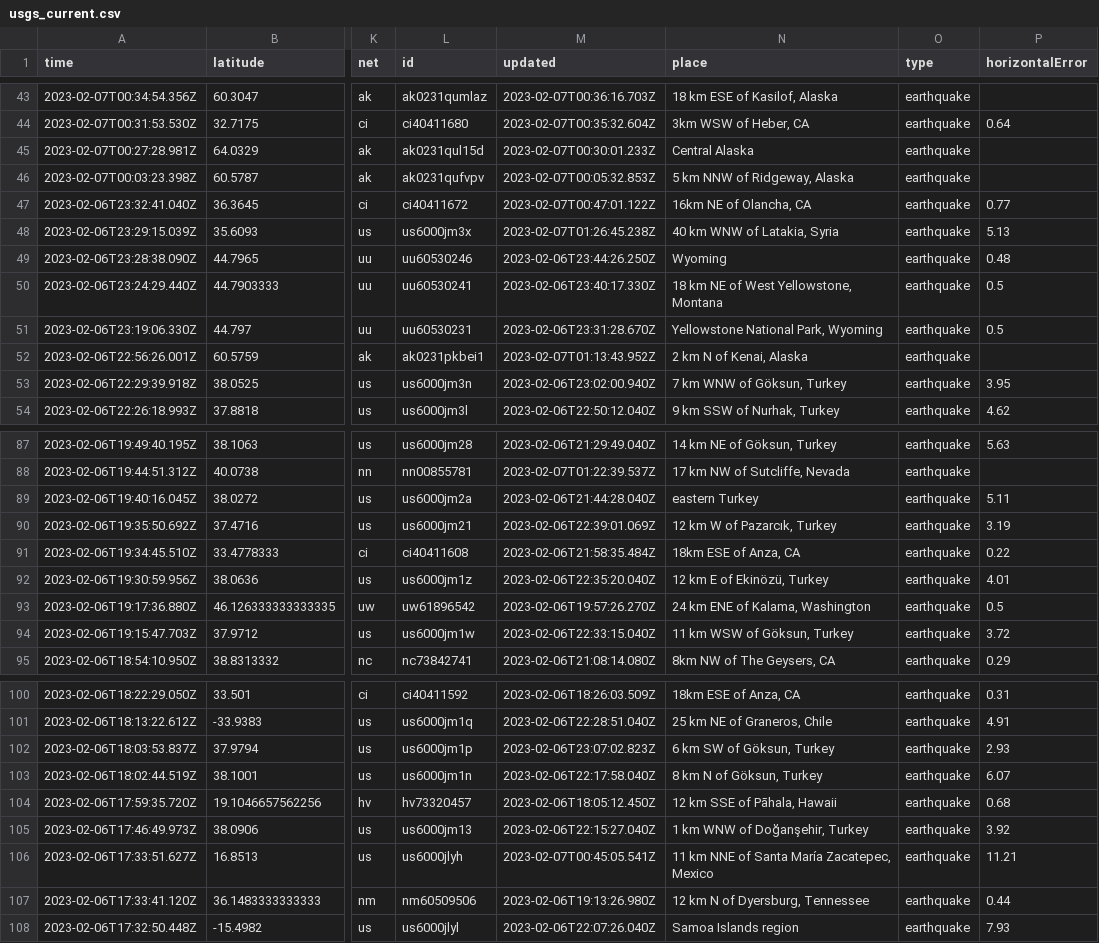
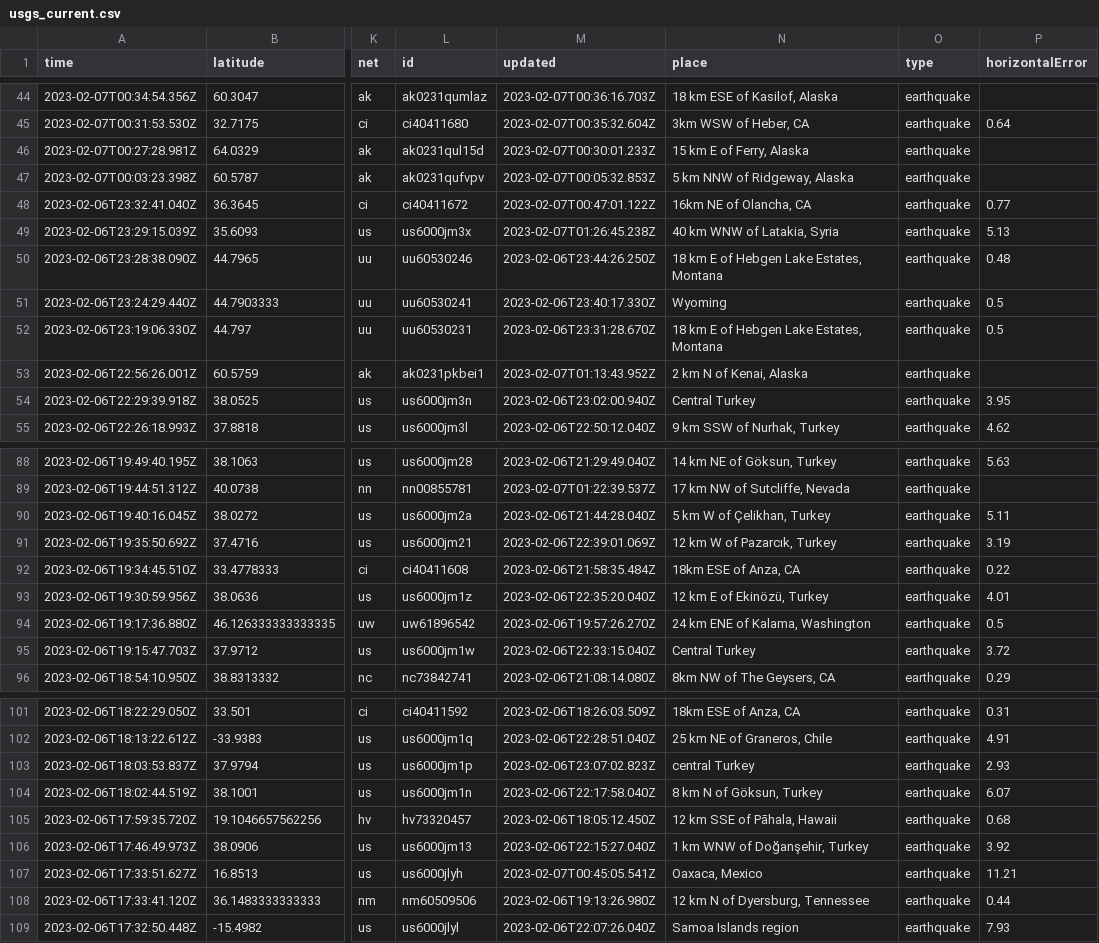
Before and after one commit to mattrehbein/nicar22-github-actions, a CSV file: usgs_current.csv, drawn as a sheet; only a part is shown, gaps mark what is left out; addresses are those after the commit; the diff covers the shown part only; the diff names each change by its address in the sheet, - before the commit and + after, or states it on an @@ line.

```diff
--- a/usgs_current.csv
+++ b/usgs_current.csv
-N46 (place): Central Alaska
+N46 (place): 15 km E of Ferry, Alaska
-N50 (place): Wyoming
+N50 (place): 18 km E of Hebgen Lake Estates, Montana
-N51 (place): 18 km NE of West Yellowstone, Montana
+N51 (place): Wyoming
-N52 (place): Yellowstone National Park, Wyoming
+N52 (place): 18 km E of Hebgen Lake Estates, Montana
-N54 (place): 7 km WNW of Göksun, Turkey
+N54 (place): Central Turkey
-N90 (place): eastern Turkey
+N90 (place): 5 km W of Çelikhan, Turkey
-N95 (place): 11 km WSW of Göksun, Turkey
+N95 (place): Central Turkey
-N103 (place): 6 km SW of Göksun, Turkey
+N103 (place): central Turkey
-N107 (place): 11 km NNE of Santa María Zacatepec, Mexico
+N107 (place): Oaxaca, Mexico
```
Also changed, not shown: 1 added row, 2 removed rows and 24 edited cells elsewhere in this file.
